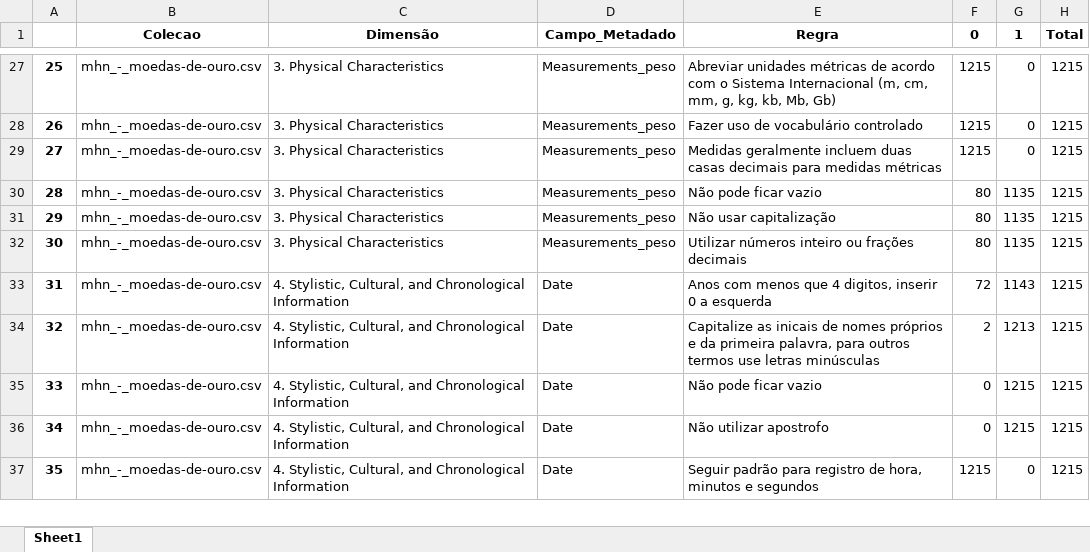
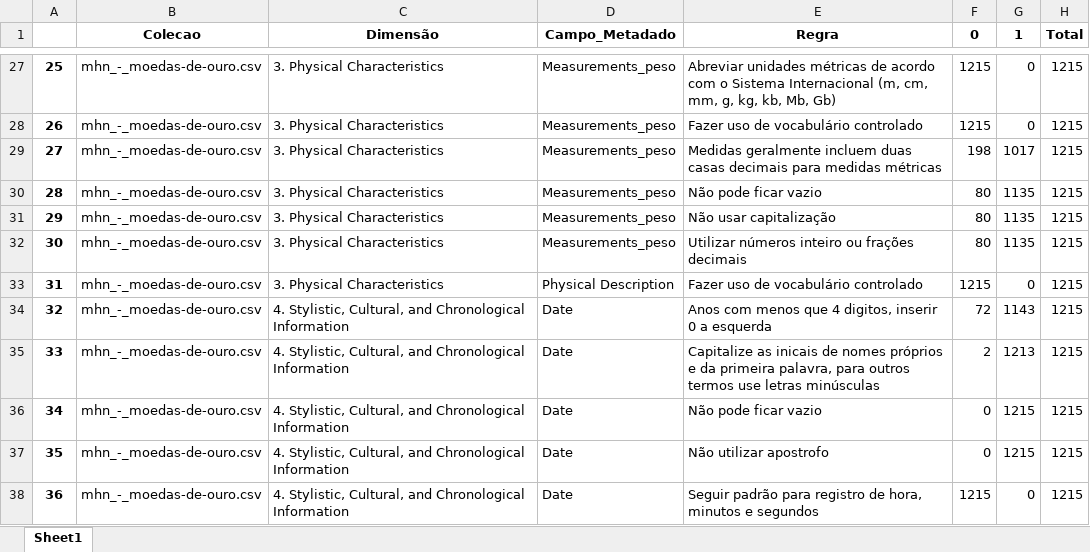
Before and after one commit to AbeilCoelho/DataQ-Culture, an Excel workbook: data/mhn_-_moedas-de-ouro.csv.xlsx, sheet Sheet1, drawn as a sheet; only a part is shown, gaps mark what is left out; values as stored, in another font and other column widths than the file's, no borders; addresses are those after the commit; the diff covers the shown part only; the diff names each change by its address in the sheet, - before the commit and + after, or states it on an @@ line.

```diff
--- a/data/mhn_-_moedas-de-ouro.csv.xlsx (sheet Sheet1)
+++ b/data/mhn_-_moedas-de-ouro.csv.xlsx (sheet Sheet1)
-F29 (0): 1215
+F29 (0): 198
-G29 (1): 0
+G29 (1): 1017
+row 33: 31 | mhn_-_moedas-de-ouro.csv | 3. Physical Characteristics | Physical Description | Fazer uso de vocabulário controlado | 1215 | 0 | 1215
@@ column A renumbered between rows 34 and 53 @@
```
Also changed, not shown: 3 removed rows and 10 edited cells elsewhere in this sheet, data/fontes/Base_Regex.xlsx, data/mhn_-_moedas-de-ouro_leve.csv.xlsx, 15 other files.
